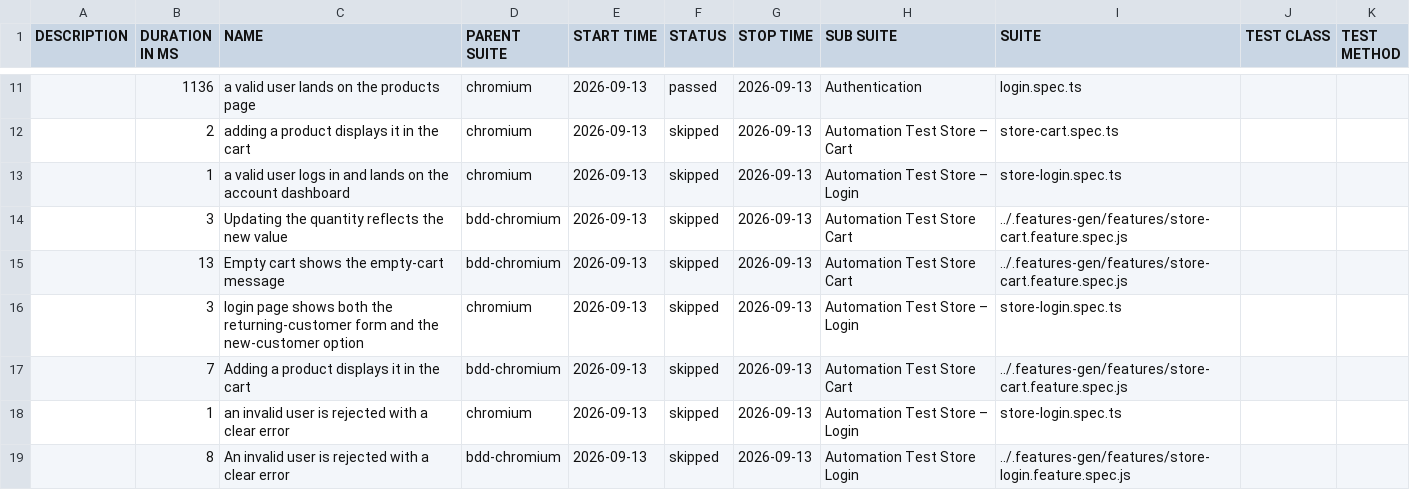
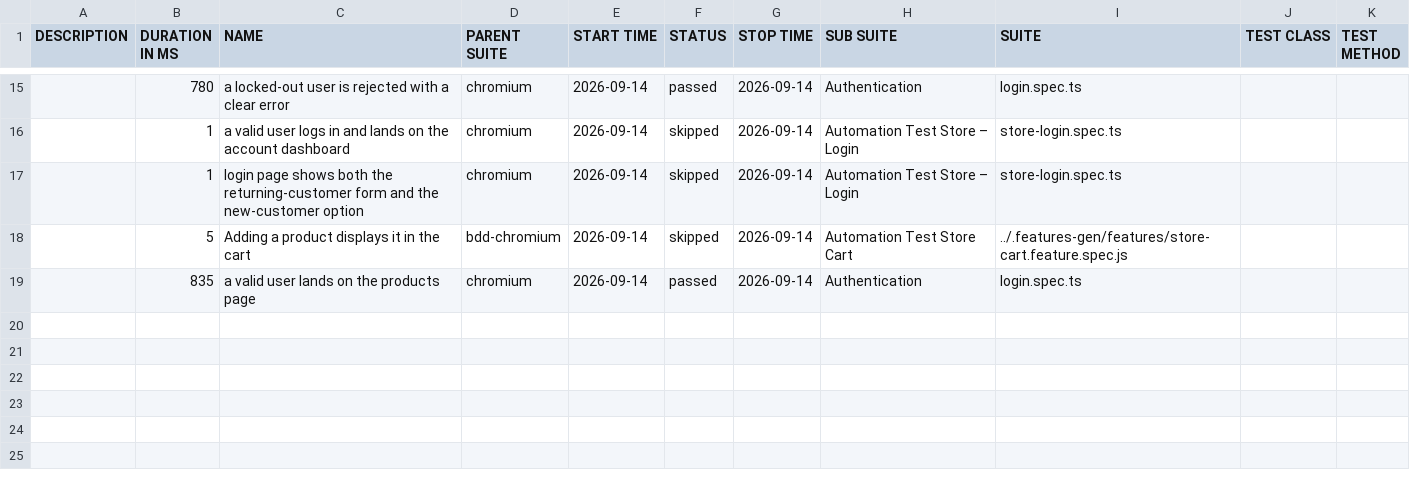
Before and after one commit to Cacheater/playwright-e2e-framework, a CSV file: data/suites.csv, drawn as a sheet; only a part is shown, gaps mark what is left out; the diff covers the shown part only.

```diff
--- a/data/suites.csv
+++ b/data/suites.csv
@@ -11,9 +15,5 @@
-"","1136","a valid user lands on the products page","chromium","2026-09-13","passed","2026-09-13","Authentication","login.spec.ts","",""
-"","2","adding a product displays it in the cart","chromium","2026-09-13","skipped","2026-09-13","Automation Test Store – Cart","store-cart.spec.ts","",""
-"","1","a valid user logs in and lands on the account dashboard","chromium","2026-09-13","skipped","2026-09-13","Automation Test Store – Login","store-login.spec.ts","",""
-"","3","Updating the quantity reflects the new value","bdd-chromium","2026-09-13","skipped","2026-09-13","Automation Test Store Cart","../.features-gen/features/store-cart.feature.spec.js","",""
-"","13","Empty cart shows the empty-cart message","bdd-chromium","2026-09-13","skipped","2026-09-13","Automation Test Store Cart","../.features-gen/features/store-cart.feature.spec.js","",""
-"","3","login page shows both the returning-customer form and the new-customer option","chromium","2026-09-13","skipped","2026-09-13","Automation Test Store – Login","store-login.spec.ts","",""
-"","7","Adding a product displays it in the cart","bdd-chromium","2026-09-13","skipped","2026-09-13","Automation Test Store Cart","../.features-gen/features/store-cart.feature.spec.js","",""
-"","1","an invalid user is rejected with a clear error","chromium","2026-09-13","skipped","2026-09-13","Automation Test Store – Login","store-login.spec.ts","",""
-"","8","An invalid user is rejected with a clear error","bdd-chromium","2026-09-13","skipped","2026-09-13","Automation Test Store Login","../.features-gen/features/store-login.feature.spec.js","",""
+"","780","a locked-out user is rejected with a clear error","chromium","2026-09-14","passed","2026-09-14","Authentication","login.spec.ts","",""
+"","1","a valid user logs in and lands on the account dashboard","chromium","2026-09-14","skipped","2026-09-14","Automation Test Store – Login","store-login.spec.ts","",""
+"","1","login page shows both the returning-customer form and the new-customer option","chromium","2026-09-14","skipped","2026-09-14","Automation Test Store – Login","store-login.spec.ts","",""
+"","5","Adding a product displays it in the cart","bdd-chromium","2026-09-14","skipped","2026-09-14","Automation Test Store Cart","../.features-gen/features/store-cart.feature.spec.js","",""
+"","835","a valid user lands on the products page","chromium","2026-09-14","passed","2026-09-14","Authentication","login.spec.ts","",""
```
Also changed, not shown: 7 added rows, 3 removed rows and 23 edited cells elsewhere in this file, 50 other files.
